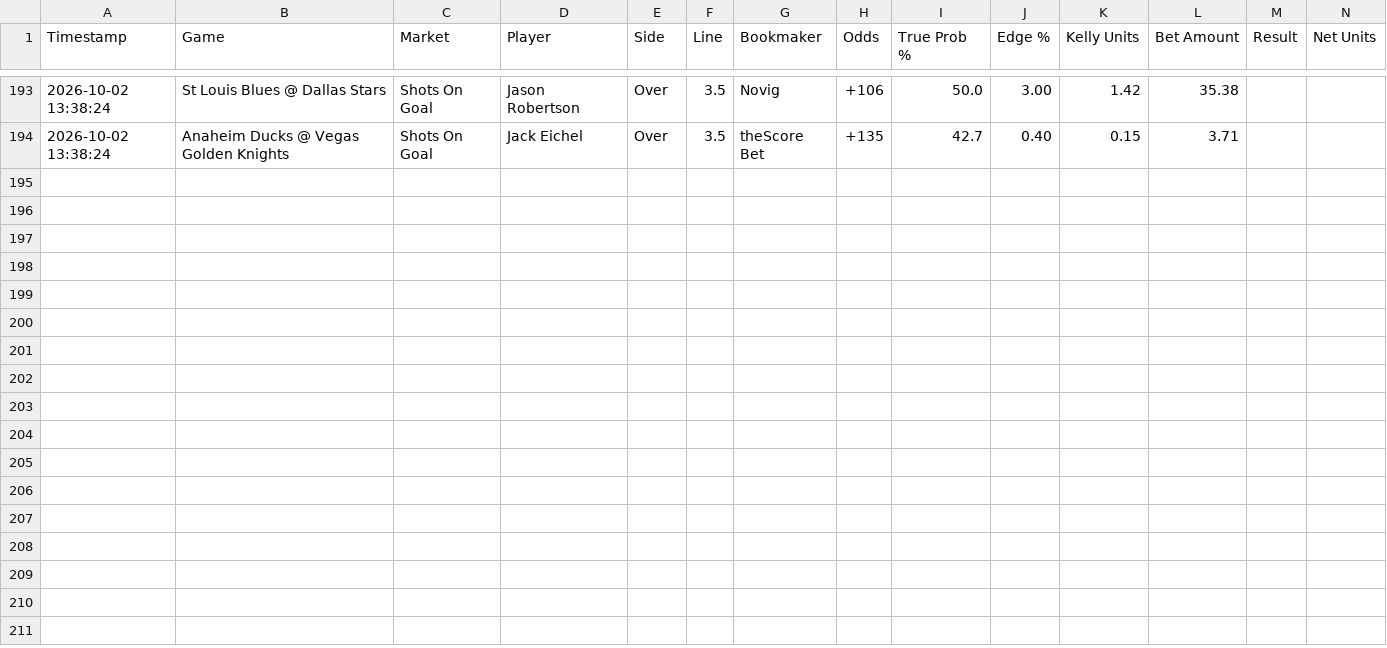
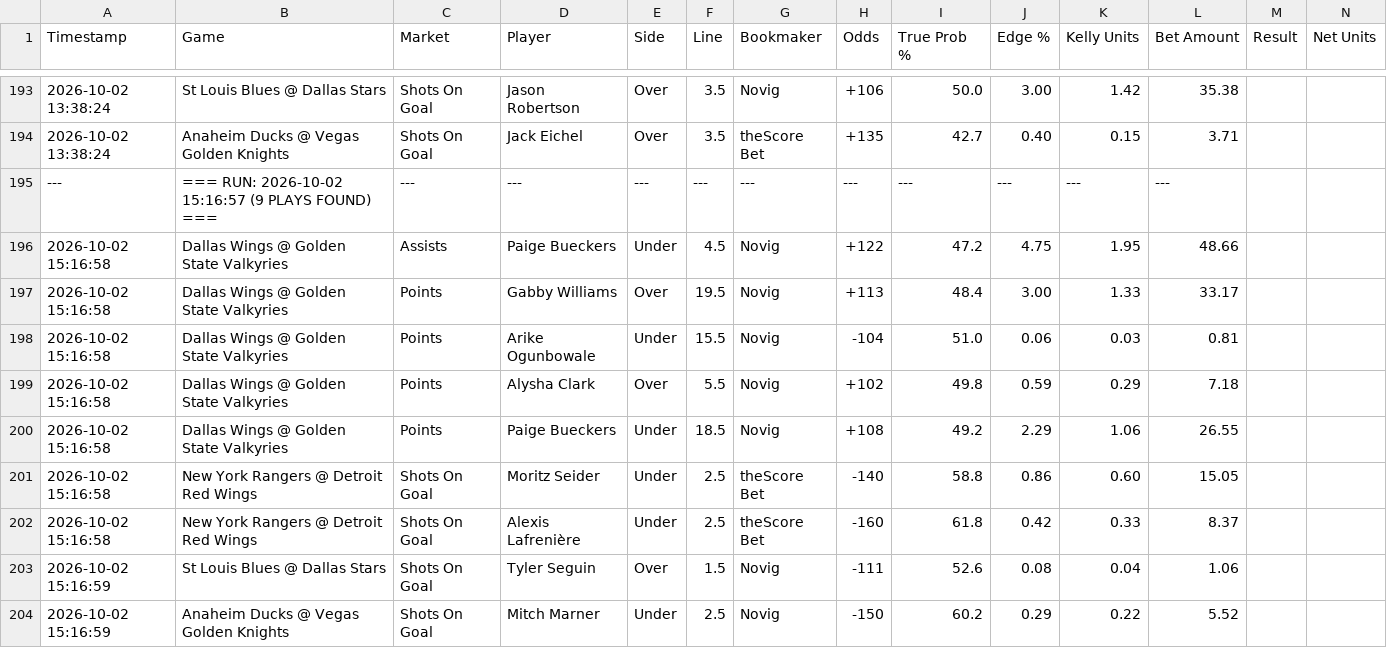
Before and after one commit to matthewmehl14-glitch/fanduel-devig-machine, a CSV file: ev_plays_log.csv, drawn as a sheet; only a part is shown, gaps mark what is left out.

Commit message:
Auto-log new EV plays

```diff
--- a/ev_plays_log.csv
+++ b/ev_plays_log.csv
@@ -194 +194,11 @@ Timestamp,Game,Market,Player,Side,Line,Bookmaker,Odds,True Prob %,Edge %,Kelly U
 2026-10-02 13:38:24,Anaheim Ducks @ Vegas Golden Knights,Shots On Goal,Jack Eichel,Over,3.5,theScore Bet,+135,42.7,0.40,0.15,3.71
+---,=== RUN: 2026-10-02 15:16:57 (9 PLAYS FOUND) ===,---,---,---,---,---,---,---,---,---,---
+2026-10-02 15:16:58,Dallas Wings @ Golden State Valkyries,Assists,Paige Bueckers,Under,4.5,Novig,+122,47.2,4.75,1.95,48.66
+2026-10-02 15:16:58,Dallas Wings @ Golden State Valkyries,Points,Gabby Williams,Over,19.5,Novig,+113,48.4,3.00,1.33,33.17
+2026-10-02 15:16:58,Dallas Wings @ Golden State Valkyries,Points,Arike Ogunbowale,Under,15.5,Novig,-104,51.0,0.06,0.03,0.81
+2026-10-02 15:16:58,Dallas Wings @ Golden State Valkyries,Points,Alysha Clark,Over,5.5,Novig,+102,49.8,0.59,0.29,7.18
+2026-10-02 15:16:58,Dallas Wings @ Golden State Valkyries,Points,Paige Bueckers,Under,18.5,Novig,+108,49.2,2.29,1.06,26.55
+2026-10-02 15:16:58,New York Rangers @ Detroit Red Wings,Shots On Goal,Moritz Seider,Under,2.5,theScore Bet,-140,58.8,0.86,0.60,15.05
+2026-10-02 15:16:58,New York Rangers @ Detroit Red Wings,Shots On Goal,Alexis Lafrenière,Under,2.5,theScore Bet,-160,61.8,0.42,0.33,8.37
+2026-10-02 15:16:59,St Louis Blues @ Dallas Stars,Shots On Goal,Tyler Seguin,Over,1.5,Novig,-111,52.6,0.08,0.04,1.06
+2026-10-02 15:16:59,Anaheim Ducks @ Vegas Golden Knights,Shots On Goal,Mitch Marner,Under,2.5,Novig,-150,60.2,0.29,0.22,5.52
```
